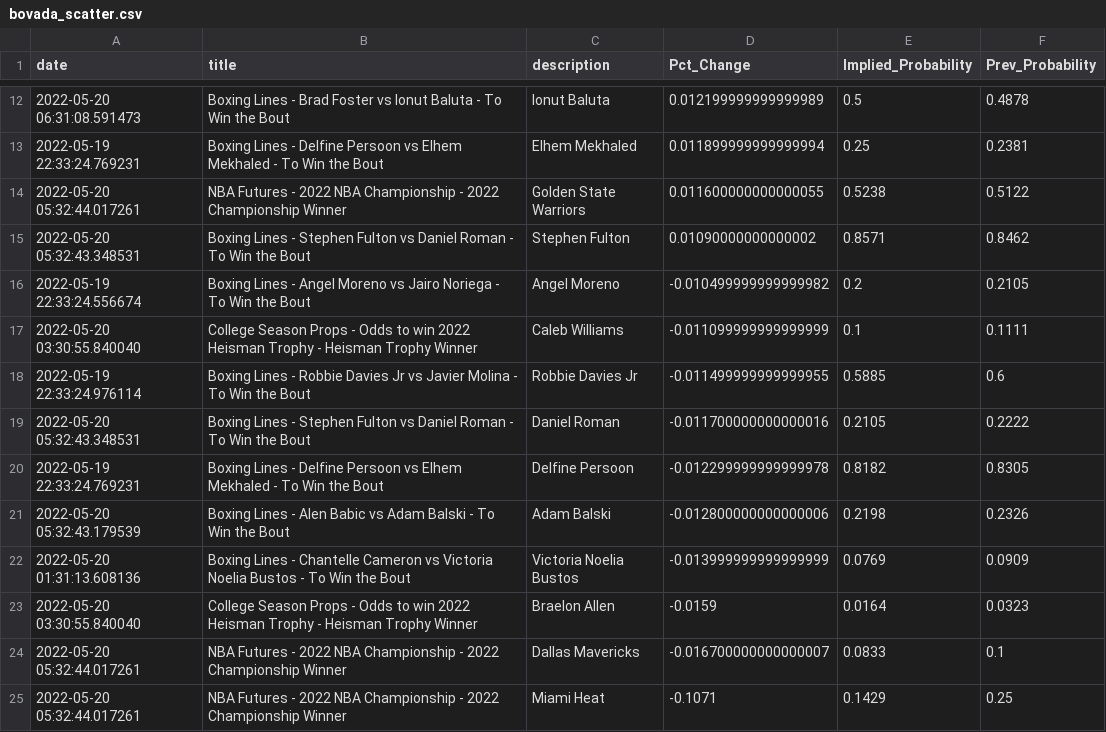
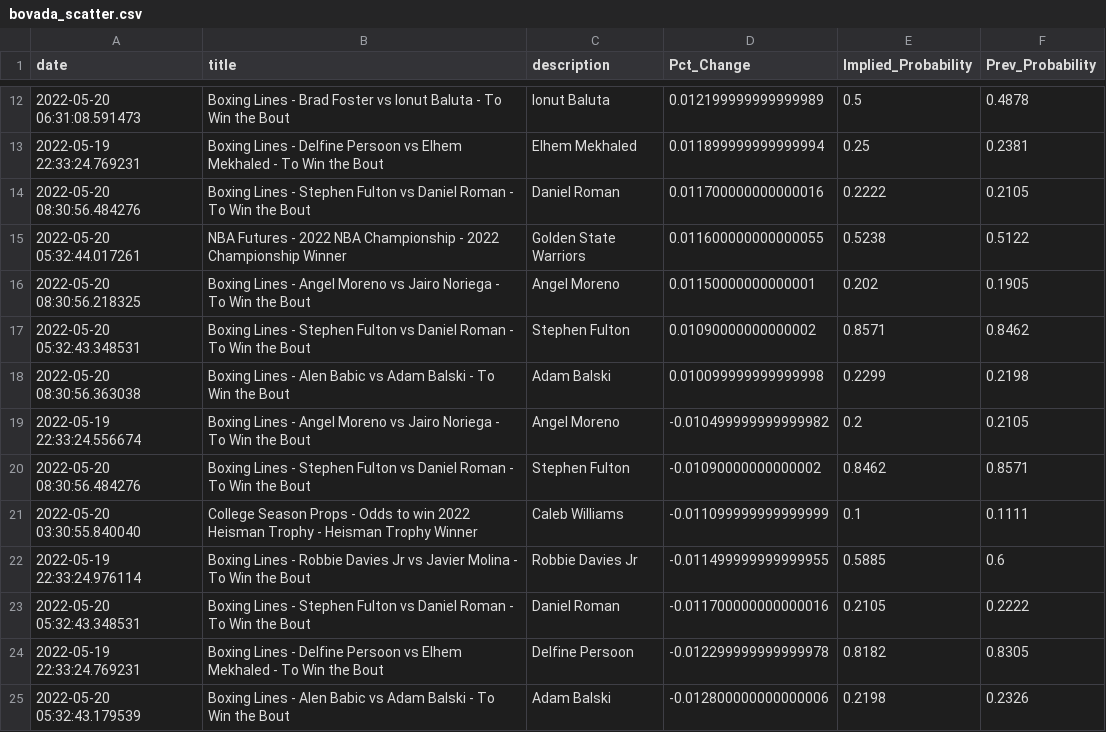
Before and after one commit to aaroncolesmith/bovada, a CSV file: bovada_scatter.csv, drawn as a sheet; only a part is shown, gaps mark what is left out; the shorter side is filled out with more unchanged rows; the diff names each change by its address in the sheet, - before the commit and + after, or states it on an @@ line.

Commit message:
colab_commit

```diff
--- a/bovada_scatter.csv
+++ b/bovada_scatter.csv
+row 14: 2022-05-20 08:30:56.484276 | Boxing Lines - Stephen Fulton vs Daniel Roman - To Win the Bout | Daniel Roman | 0.011700000000000016 | 0.2222 | 0.2105
+row 16: 2022-05-20 08:30:56.218325 | Boxing Lines - Angel Moreno vs Jairo Noriega - To Win the Bout | Angel Moreno | 0.01150000000000001 | 0.202 | 0.1905
+row 18: 2022-05-20 08:30:56.363038 | Boxing Lines - Alen Babic vs Adam Balski - To Win the Bout | Adam Balski | 0.010099999999999998 | 0.2299 | 0.2198
+row 20: 2022-05-20 08:30:56.484276 | Boxing Lines - Stephen Fulton vs Daniel Roman - To Win the Bout | Stephen Fulton | -0.01090000000000002 | 0.8462 | 0.8571
```
